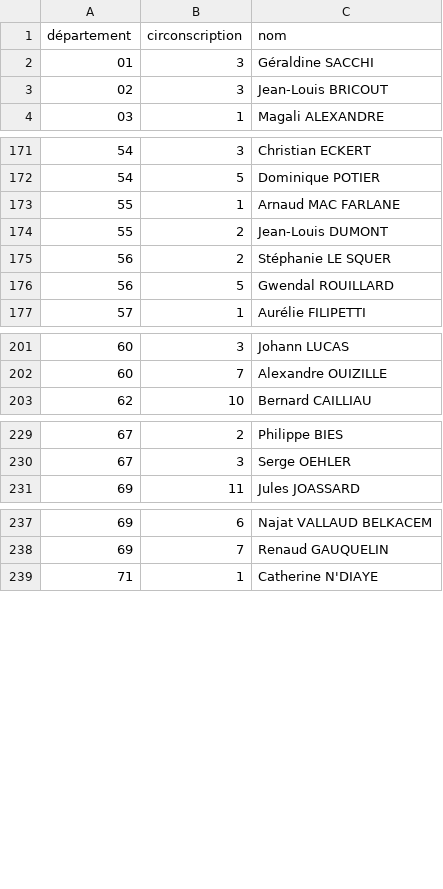
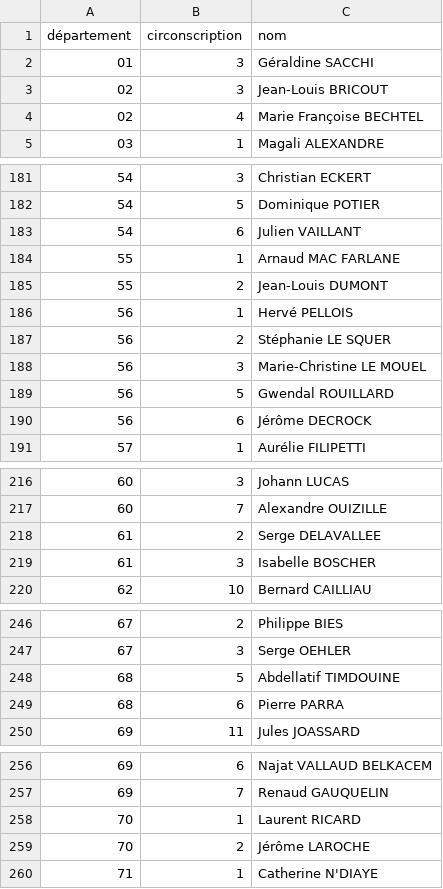
Before and after one commit to RouxRC/investitures-PS-2017, a CSV file: data/investitures-deputes-PS-2017.csv, drawn as a sheet; only a part is shown, gaps mark what is left out; the diff covers the shown part only; the diff names each change by its address in the sheet, - before the commit and + after, or states it on an @@ line.

Commit message:
autoupdate

```diff
--- a/data/investitures-deputes-PS-2017.csv
+++ b/data/investitures-deputes-PS-2017.csv
+row 4: 02 | 4 | Marie Françoise BECHTEL
+row 183: 54 | 6 | Julien VAILLANT
+row 186: 56 | 1 | Hervé PELLOIS
+row 188: 56 | 3 | Marie-Christine LE MOUEL
+row 190: 56 | 6 | Jérôme DECROCK
+row 218: 61 | 2 | Serge DELAVALLEE
+row 219: 61 | 3 | Isabelle BOSCHER
+row 248: 68 | 5 | Abdellatif TIMDOUINE
+row 249: 68 | 6 | Pierre PARRA
+row 258: 70 | 1 | Laurent RICARD
+row 259: 70 | 2 | Jérôme LAROCHE
```
Also changed, not shown: 18 added rows and 1 edited cell elsewhere in this file.
